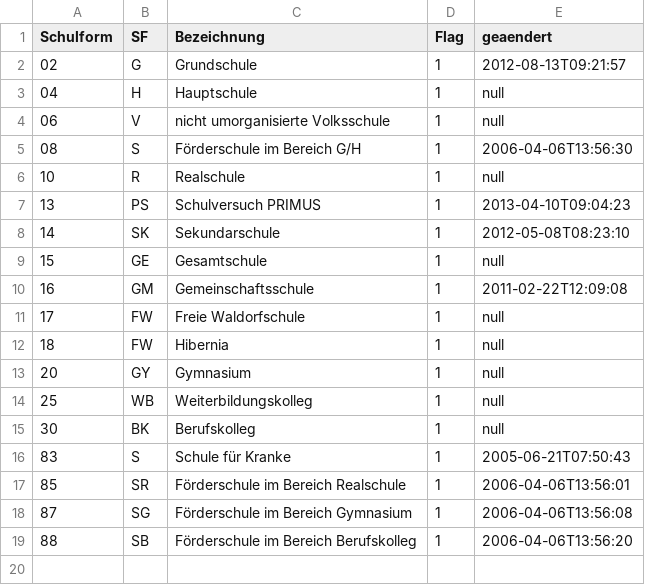
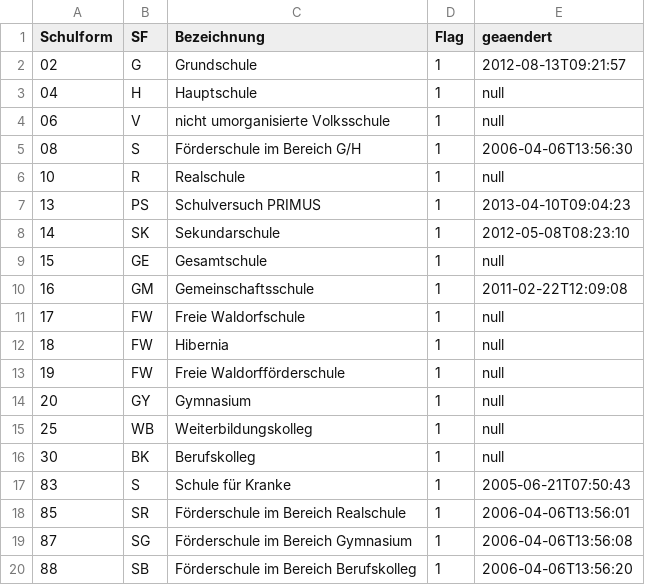
Before and after one commit to SVWS-NRW/svws-statkue-diff, a CSV file: IT.NRW-Schulver/Schulformen.csv, drawn as a sheet.

```diff
--- a/IT.NRW-Schulver/Schulformen.csv
+++ b/IT.NRW-Schulver/Schulformen.csv
@@ -12,2 +12,3 @@ Schulform;SF;Bezeichnung;Flag;geaendert
 "18";"FW";"Hibernia";"1";null
+"19";"FW";"Freie Waldorfförderschule";"1";null
 "20";"GY";"Gymnasium";"1";null
```
Also changed, not shown: IT.NRW-Schulver/WeitereSF.csv, 1 other file.
